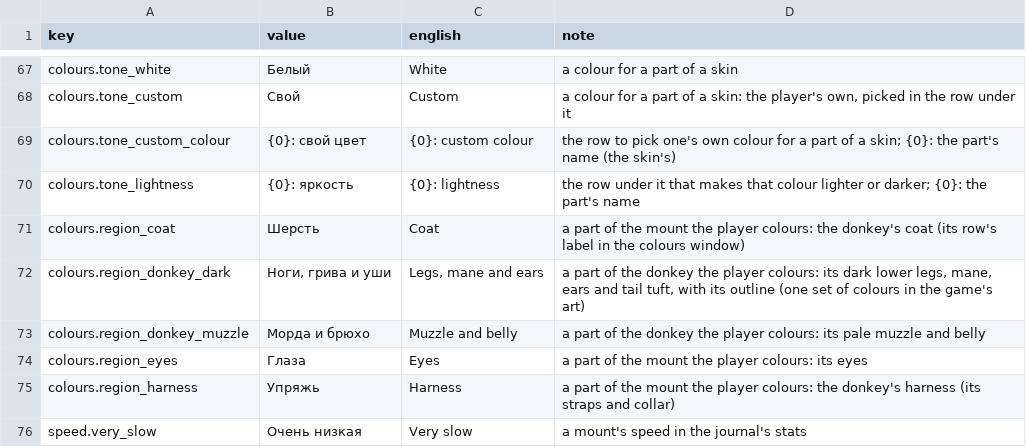
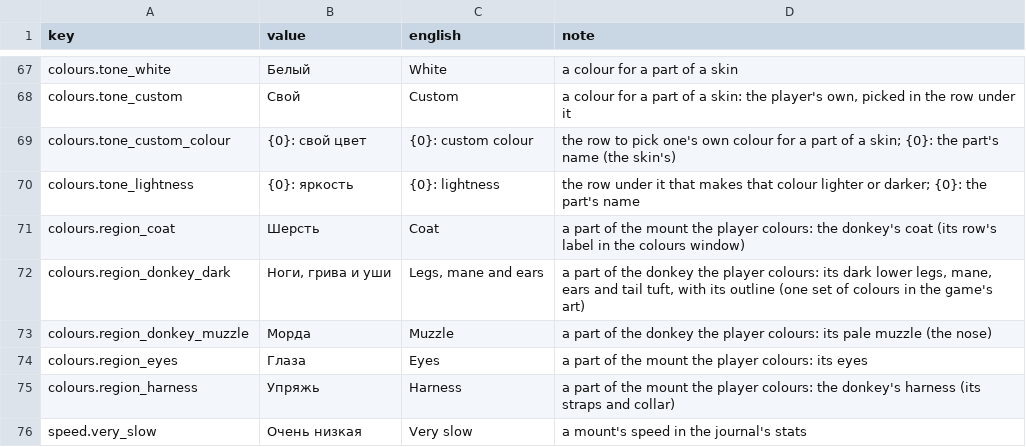
Before and after one commit to dreasgrech/GK2DonkeyAPI, a CSV file: src/GK2DonkeyAPI/Languages/ru.csv, drawn as a sheet; only a part is shown, gaps mark what is left out.

```diff
--- a/src/GK2DonkeyAPI/Languages/ru.csv
+++ b/src/GK2DonkeyAPI/Languages/ru.csv
@@ -72,3 +72,3 @@ colours.region_coat,Шерсть,Coat,a part of the mount the player colours: th
 colours.region_donkey_dark,"Ноги, грива и уши","Legs, mane and ears","a part of the donkey the player colours: its dark lower legs, mane, ears and tail tuft, with its outline (one set of colours in the game's art)"
-colours.region_donkey_muzzle,Морда и брюхо,Muzzle and belly,a part of the donkey the player colours: its pale muzzle and belly
+colours.region_donkey_muzzle,Морда,Muzzle,a part of the donkey the player colours: its pale muzzle (the nose)
 colours.region_eyes,Глаза,Eyes,a part of the mount the player colours: its eyes
```
Also changed, not shown: src/GK2DonkeyAPI/Languages/de.csv, src/GK2DonkeyAPI/Languages/en.csv, 24 other files.
